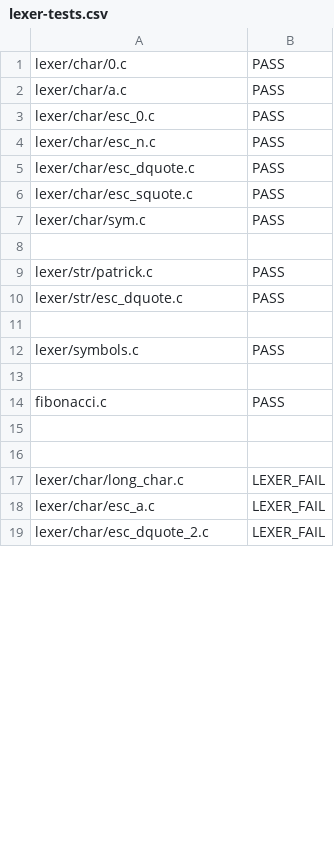
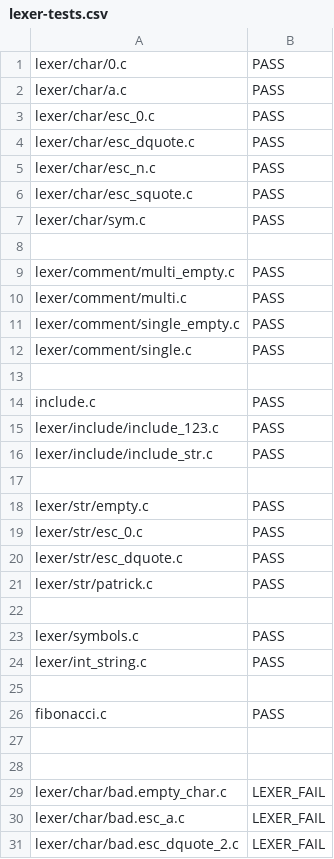
Before and after one commit to JMaio/ct-19-20, a CSV file: py-tester/lexer-tests.csv, drawn as a sheet; only a part is shown; the diff covers the shown part only.

Commit message:
more tests!

```diff
--- a/py-tester/lexer-tests.csv
+++ b/py-tester/lexer-tests.csv
@@ -3,4 +3,4 @@ lexer/char/a.c, PASS
 lexer/char/esc_0.c, PASS
+lexer/char/esc_dquote.c, PASS
 lexer/char/esc_n.c, PASS
-lexer/char/esc_dquote.c, PASS
 lexer/char/esc_squote.c, PASS
@@ -8,6 +8,18 @@ lexer/char/sym.c, PASS
 
+lexer/comment/multi_empty.c, PASS
+lexer/comment/multi.c, PASS
+lexer/comment/single_empty.c, PASS
+lexer/comment/single.c, PASS
+
+include.c, PASS
+lexer/include/include_123.c, PASS
+lexer/include/include_str.c, PASS
+
+lexer/str/empty.c, PASS
+lexer/str/esc_0.c, PASS
+lexer/str/esc_dquote.c, PASS
 lexer/str/patrick.c, PASS
-lexer/str/esc_dquote.c, PASS
 
 lexer/symbols.c, PASS
+lexer/int_string.c, PASS
 
@@ -16,4 +28,4 @@ fibonacci.c, PASS
 
-lexer/char/long_char.c, LEXER_FAIL
-lexer/char/esc_a.c, LEXER_FAIL
-lexer/char/esc_dquote_2.c, LEXER_FAIL
+lexer/char/bad.empty_char.c, LEXER_FAIL
+lexer/char/bad.esc_a.c, LEXER_FAIL
+lexer/char/bad.esc_dquote_2.c, LEXER_FAIL
```
Also changed, not shown: 1 removed row and 4 edited cells elsewhere in this file, 18 other files.
